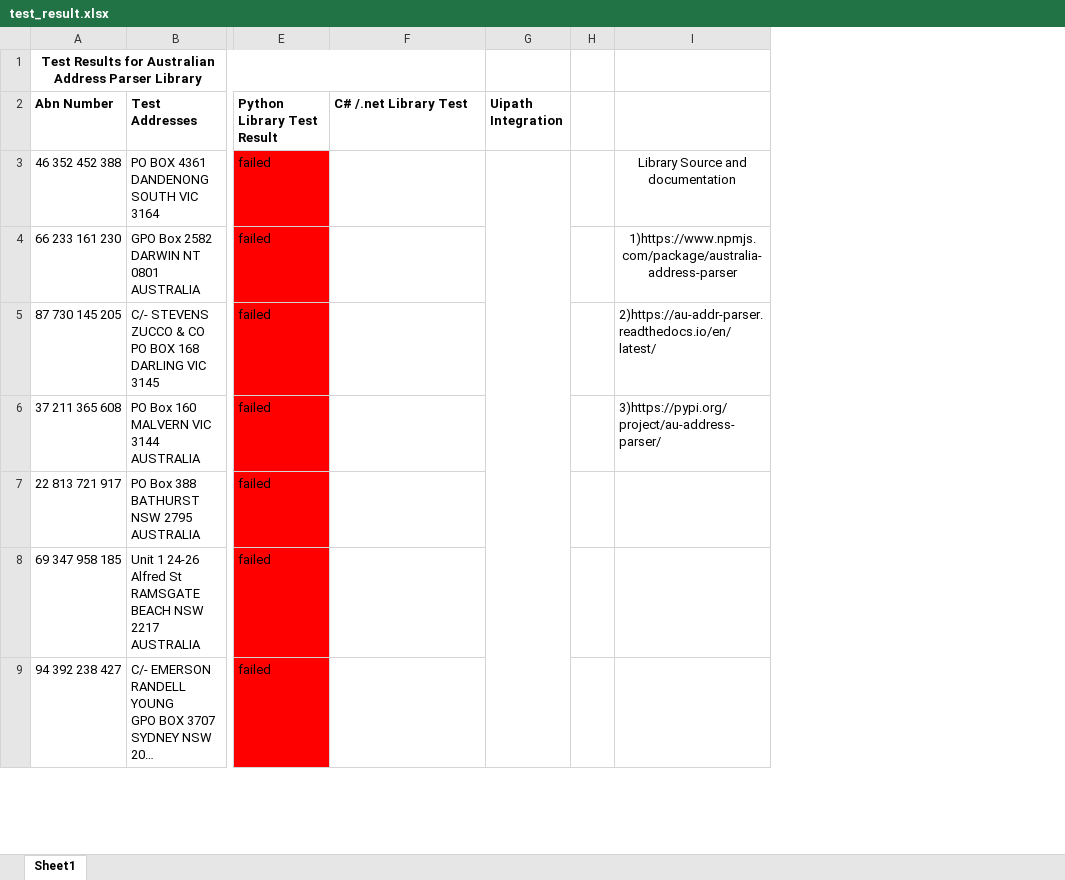
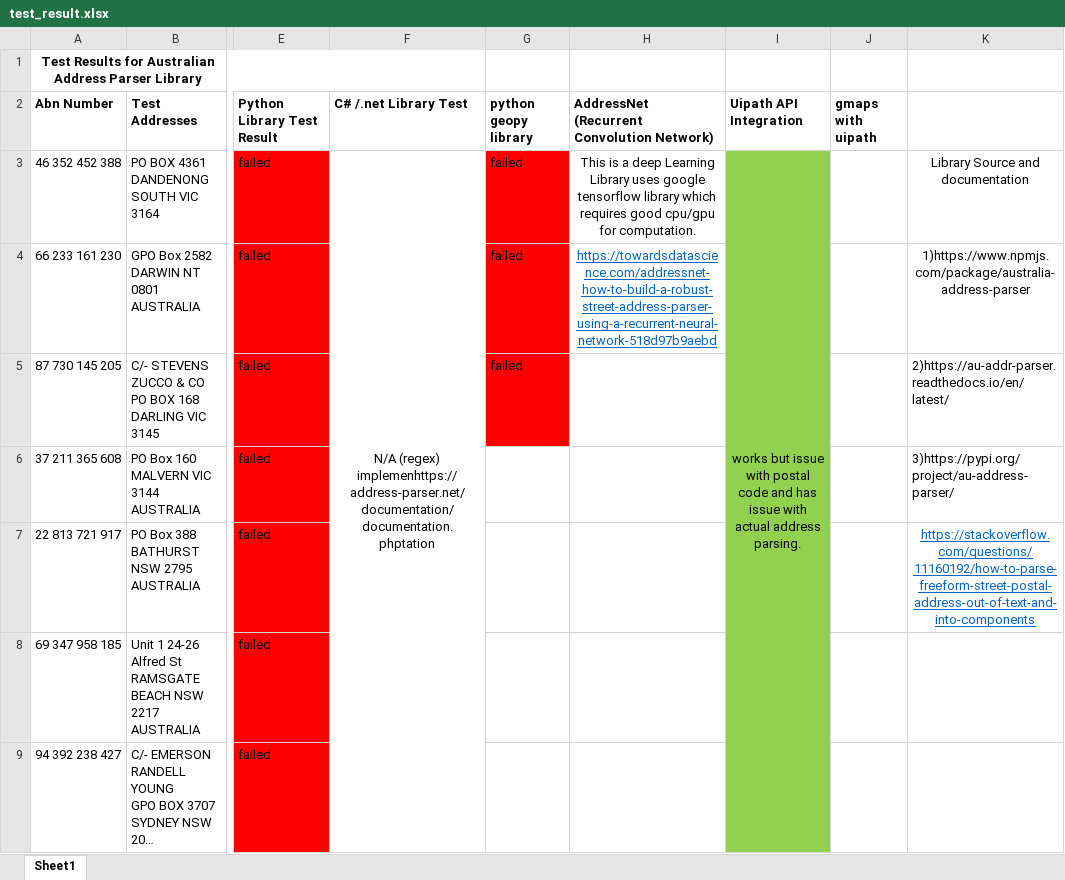
Before and after one commit to omkar2005203/Australia_Address_Parser, an Excel workbook: test_result.xlsx, sheet Sheet1, drawn as a sheet; only a part is shown, gaps mark what is left out; long unchanged cells end in …; values as stored, in another font and other column widths than the file's, no borders; removed rows and columns are numbered as before the commit, all else as after; the diff names each change by its address in the sheet, - before the commit and + after, or states it on an @@ line.

```diff
--- a/test_result.xlsx (sheet Sheet1)
+++ b/test_result.xlsx (sheet Sheet1)
-column G (Uipath Integration), empty
-column H, empty
+column G (python geopy library), rows 3-5: all failed
+column H, rows 2-4: AddressNet (Recurrent Convolution Network) | This is a deep Learning Library uses google tensorflow library which requires good cpu/gpu for computation. | https://towardsdatascience.com/addressnet-how-to-build-a-robust-street-address-parser-using-a-recurrent-neural-network-518d97b9aebd
+column I (Uipath API Integration), row 3: works but issue with postal code and has issue with actual address parsing.
+column J (gmaps with uipath), empty
-F3 (C# /.net Library Test): (empty)
+F3 (C# /.net Library Test): N/A (regex) implemenhttps://address-parser.net/documentation/documentation.phptation
+F3:F34 merged
-K7: (empty)
+K7: https://stackoverflow.com/questions/11160192/how-to-parse-freeform-street-postal-address-out-of-text-and-into-components
```
Also changed, not shown: 1 other file.
